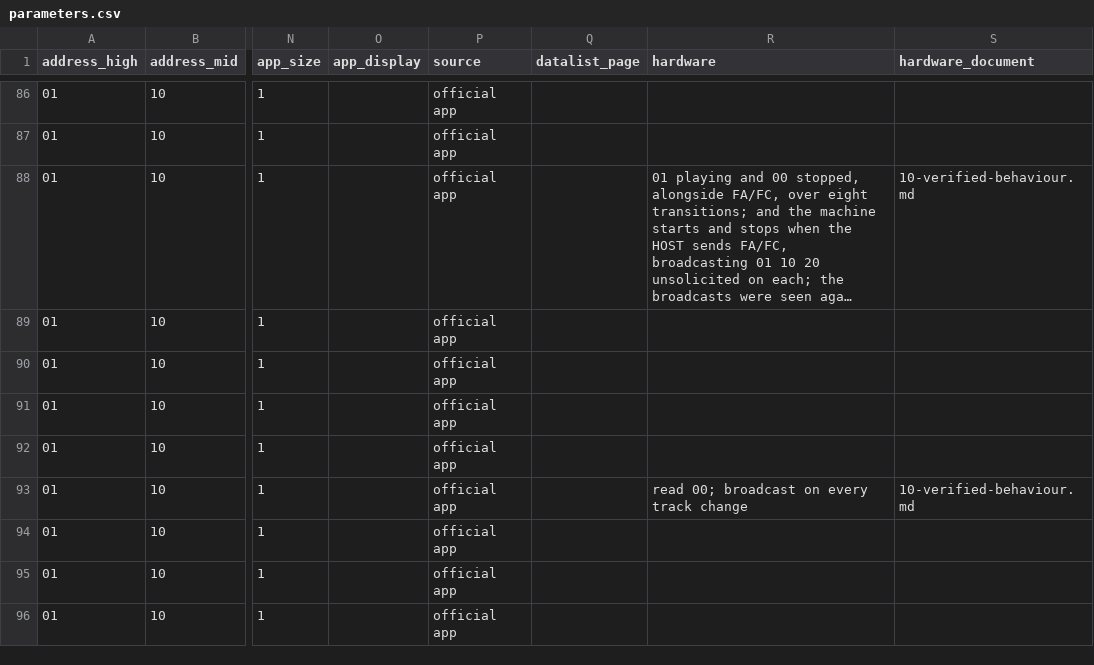
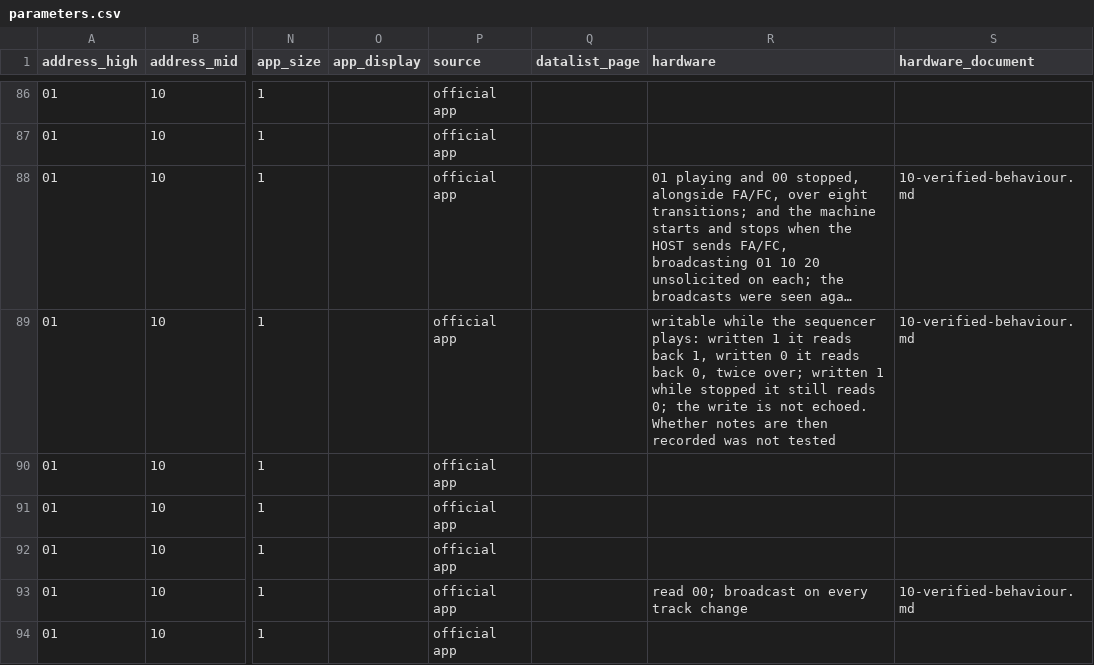
Before and after one commit to jaeggerr/seqtrak-docs, a CSV file: data/parameters.csv, drawn as a sheet; only a part is shown, gaps mark what is left out; the shorter side is filled out with more unchanged rows; long unchanged cells end in …; the diff names each change by its address in the sheet, - before the commit and + after, or states it on an @@ line.

```diff
--- a/data/parameters.csv
+++ b/data/parameters.csv
-R89 (hardware): (empty)
+R89 (hardware): writable while the sequencer plays: written 1 it reads back 1, written 0 it reads back 0, twice over; written 1 while stopped it still reads 0; the write is not echoed. Whether notes are then recorded was not tested
-S89 (hardware_document): (empty)
+S89 (hardware_document): 10-verified-behaviour.md
```
Also changed, not shown: data/hardware-verified.csv, 6 other files.
